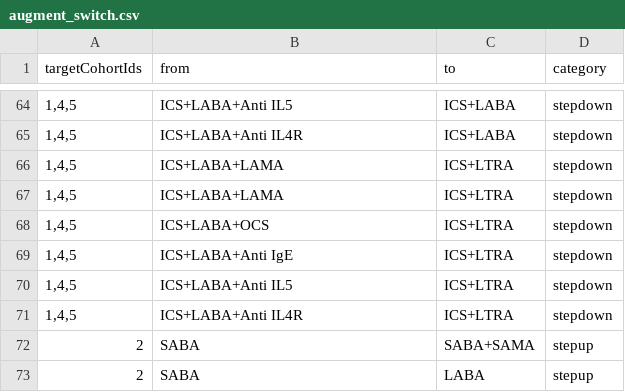
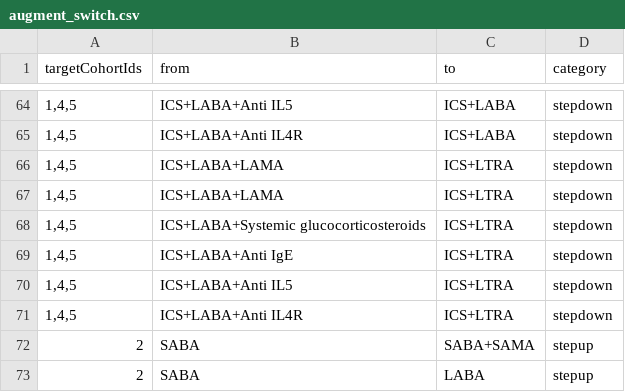
Before and after one commit to ted9219/RespiratoryDrugPathways, a CSV file: inst/Settings/augment_switch.csv, drawn as a sheet; only a part is shown, gaps mark what is left out; the diff covers the shown part only.

Commit message:
OCS -> systemic glucocorticosteroids

```diff
--- a/inst/Settings/augment_switch.csv
+++ b/inst/Settings/augment_switch.csv
@@ -67,3 +67,3 @@ targetCohortIds,from,to,category
 "1,4,5",ICS+LABA+LAMA,ICS+LTRA,stepdown
-"1,4,5",ICS+LABA+OCS,ICS+LTRA,stepdown
+"1,4,5",ICS+LABA+Systemic glucocorticosteroids,ICS+LTRA,stepdown
 "1,4,5",ICS+LABA+Anti IgE,ICS+LTRA,stepdown
```
Also changed, not shown: 10 edited cells elsewhere in this file.
